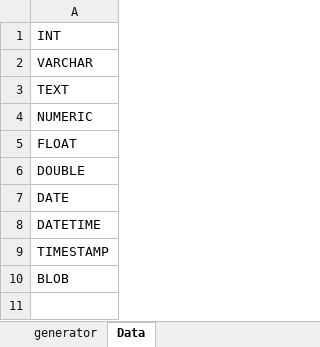
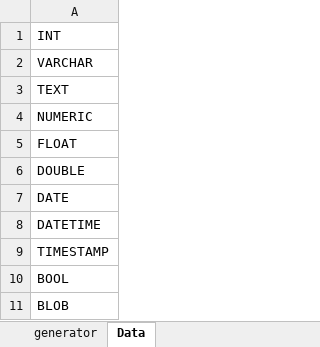
Before and after one commit to trump27/contract, an Excel workbook: document/sql_creator.xlsx, sheet Data, drawn as a sheet; values as stored, in another font and other column widths than the file's, no borders; the diff names each change by its address in the sheet, - before the commit and + after, or states it on an @@ line.

```diff
--- a/document/sql_creator.xlsx (sheet Data)
+++ b/document/sql_creator.xlsx (sheet Data)
+row 10: BOOL
```
Also changed, not shown: sheet generator, formulas that keep their value, 36 other files.
